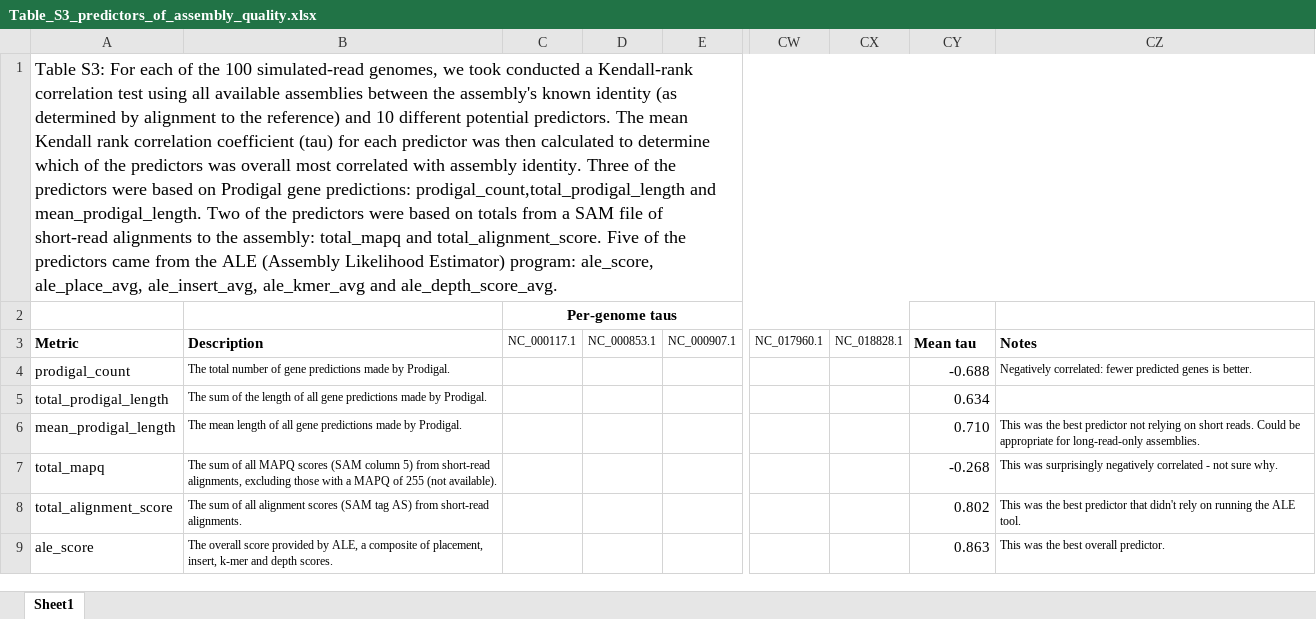
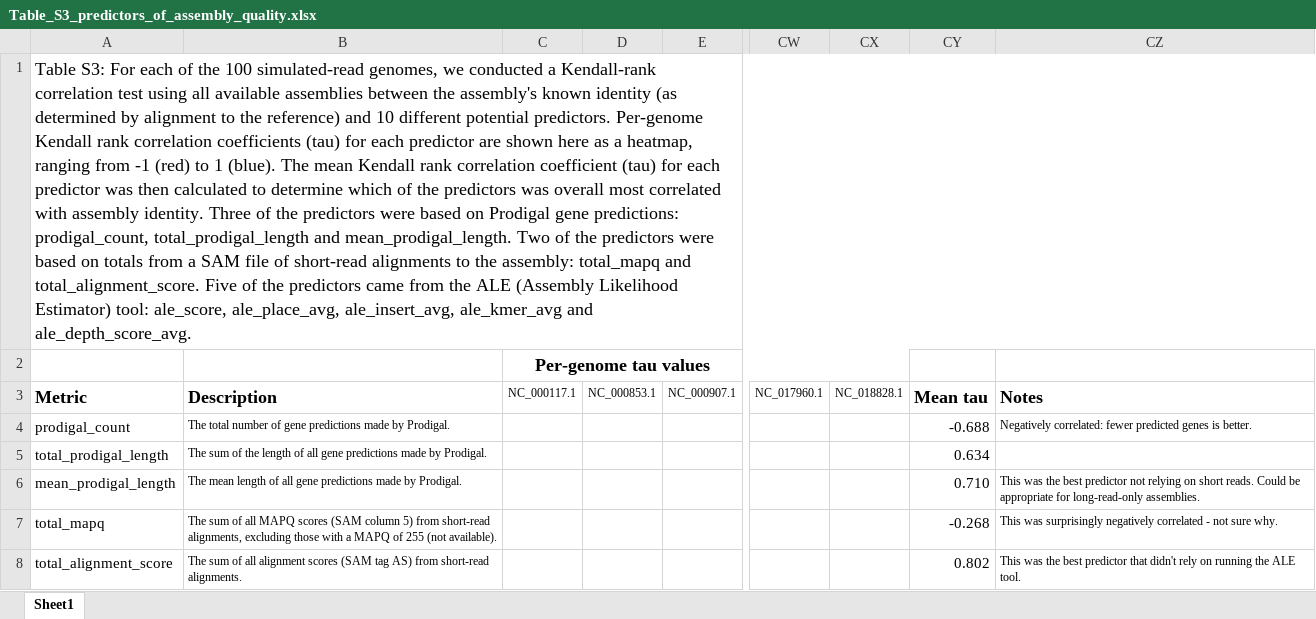
Before and after one commit to rrwick/Polypolish-paper, an Excel workbook: tables/Table_S3_predictors_of_assembly_quality.xlsx, sheet Sheet1, drawn as a sheet; only a part is shown, gaps mark what is left out; the shorter side is filled out with more unchanged rows; values as stored, in another font and other column widths than the file's, no borders; conditional formats not drawn; the diff names each change by its address in the sheet, - before the commit and + after, or states it on an @@ line.

Commit message:
Update tables

```diff
--- a/tables/Table_S3_predictors_of_assembly_quality.xlsx (sheet Sheet1)
+++ b/tables/Table_S3_predictors_of_assembly_quality.xlsx (sheet Sheet1)
-A1: …genomes, we took conducted a Kendall-rank correlation test using all available assemblies between the assembly's known identity (as determined by alignment to the reference) and 10 different potential predictors. The mean Kendall rank correlation coefficient (tau) for each predictor was then calculated to determine which of the predictors was overall most correlated with assembly identity. Three of the predictors were based on Prodigal gene predictions: prodigal_count,total_prodigal_length and mean_prodigal_length. Two of the predictors were based on totals from a SAM file of short-read alignments to the assembly: total_mapq and total_alignment_score. Five of the predictors came from the ALE (Assembly Likelihood Estimator) program: ale_score, ale_place_avg,…
+A1: …genomes, we conducted a Kendall-rank correlation test using all available assemblies between the assembly's known identity (as determined by alignment to the reference) and 10 different potential predictors. Per-genome Kendall rank correlation coefficients (tau) for each predictor are shown here as a heatmap, ranging from -1 (red) to 1 (blue). The mean Kendall rank correlation coefficient (tau) for each predictor was then calculated to determine which of the predictors was overall most correlated with assembly identity. Three of the predictors were based on Prodigal gene predictions: prodigal_count, total_prodigal_length and mean_prodigal_length. Two of the predictors were based on totals from a SAM file of short-read alignments to the assembly: total_mapq and total_alignment_score. Five of the predictors came from the ALE (Assembly Likelihood Estimator) tool: ale_score, ale_place_avg,…
-C2: Per-genome taus
+C2: Per-genome tau values
@@ C2 text size: larger @@
@@ A3:B3 text size: larger @@
@@ CY3:CZ3 text size: larger @@
```
Also changed, not shown: 1 other file.
